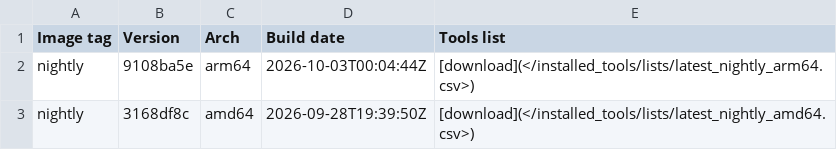
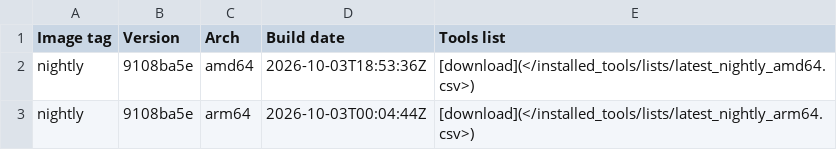
Before and after one commit to ThePorgs/Exegol-docs, a CSV file: docs/src/public/installed_tools/nightly.csv, drawn as a sheet; removed rows and columns are numbered as before the commit, all else as after; the diff names each change by its address in the sheet, - before the commit and + after, or states it on an @@ line.

```diff
--- a/docs/src/public/installed_tools/nightly.csv
+++ b/docs/src/public/installed_tools/nightly.csv
+row 2: nightly | 9108ba5e | amd64 | 2026-10-03T18:53:36Z | [download](</installed_tools/lists/latest_nightly_amd64.csv>)
-row 3: nightly | 3168df8c | amd64 | 2026-09-28T19:39:50Z | [download](</installed_tools/lists/latest_nightly_amd64.csv>)
```
Also changed, not shown: docs/src/public/installed_tools/lists/latest_nightly_amd64.csv.
